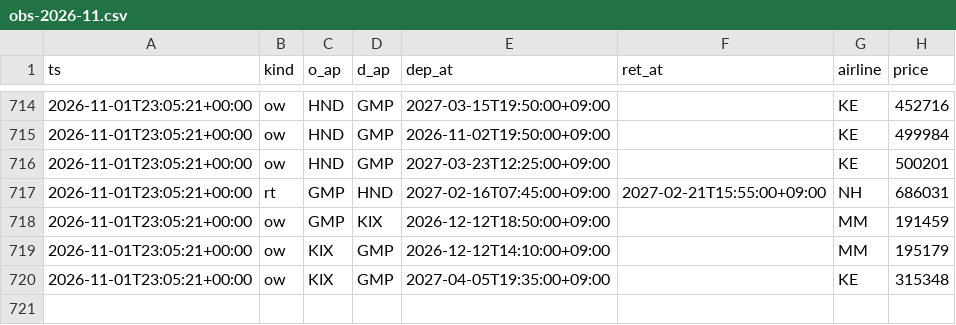
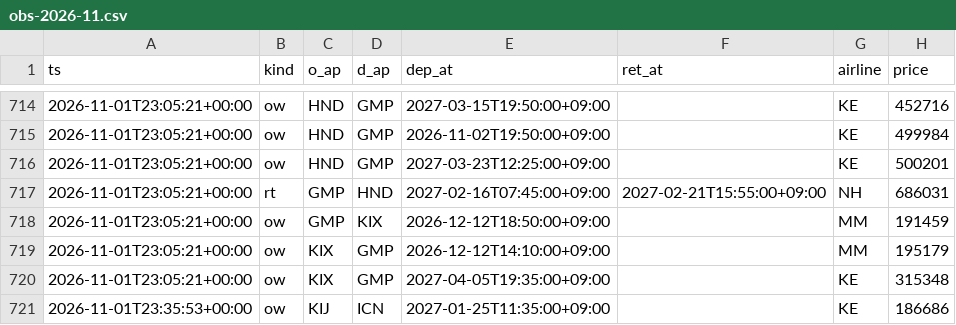
Before and after one commit to saysolover/flight_alert, a CSV file: data/obs-2026-11.csv, drawn as a sheet; only a part is shown, gaps mark what is left out.

Commit message:
update prices

```diff
--- a/data/obs-2026-11.csv
+++ b/data/obs-2026-11.csv
@@ -720 +720,2 @@ ts,kind,o_ap,d_ap,dep_at,ret_at,airline,price
 2026-11-01T23:05:21+00:00,ow,KIX,GMP,2027-04-05T19:35:00+09:00,,KE,315348
+2026-11-01T23:35:53+00:00,ow,KIJ,ICN,2027-01-25T11:35:00+09:00,,KE,186686
```
Also changed, not shown: 3 other files.
